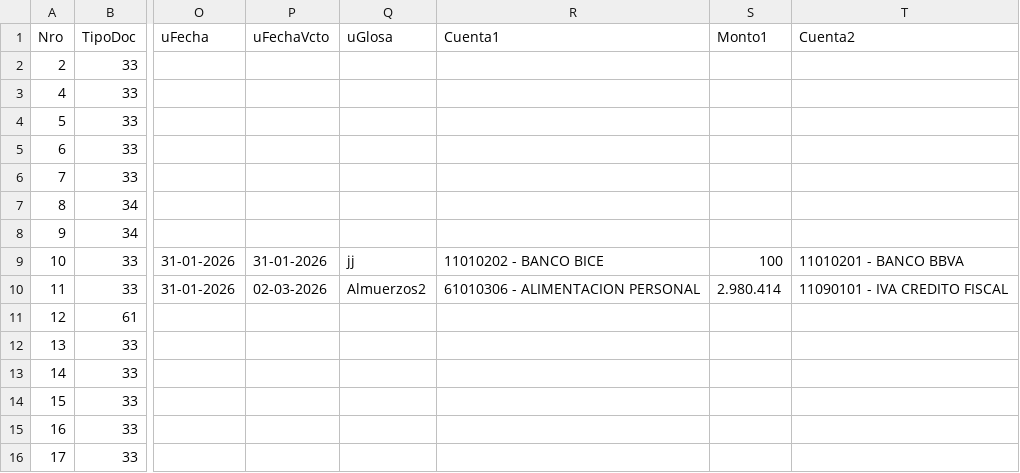
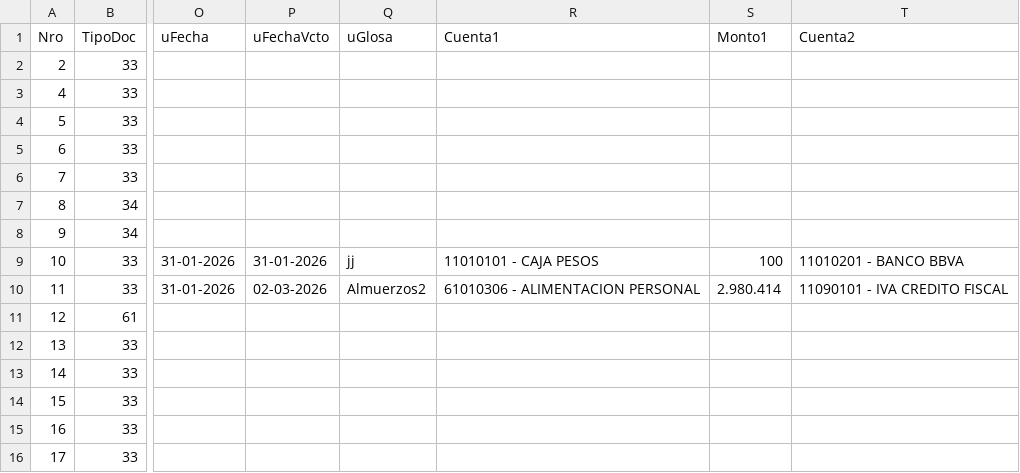
Before and after one commit to 6779828269795057495548/6779828269795057495548, a CSV file: Tmp.csv, drawn as a sheet; only a part is shown, gaps mark what is left out; the diff names each change by its address in the sheet, - before the commit and + after, or states it on an @@ line.

Commit message:
10-3650

```diff
--- a/Tmp.csv
+++ b/Tmp.csv
-R9 (Cuenta1): 11010202 - BANCO BICE
+R9 (Cuenta1): 11010101 - CAJA PESOS
```
